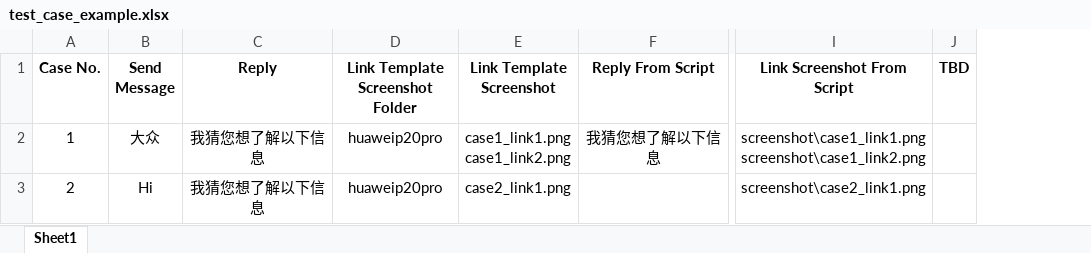
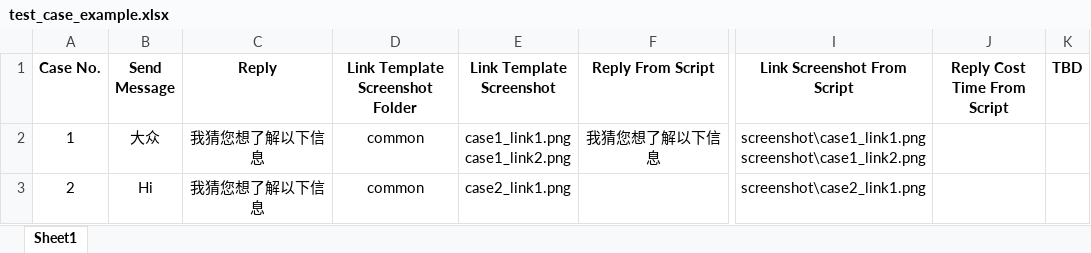
Before and after one commit to sayidkongtao/wechatbot, an Excel workbook: test_case_example.xlsx, sheet Sheet1, drawn as a sheet; only a part is shown, gaps mark what is left out; values as stored, in another font and other column widths than the file's, no borders; the diff names each change by its address in the sheet, - before the commit and + after, or states it on an @@ line.

```diff
--- a/test_case_example.xlsx (sheet Sheet1)
+++ b/test_case_example.xlsx (sheet Sheet1)
+column J (Reply Cost Time From Script), empty
-D2:D3 (Link Template Screenshot Folder): huaweip20pro
+D2:D3 (Link Template Screenshot Folder): common
```
Also changed, not shown: 6 other files.
